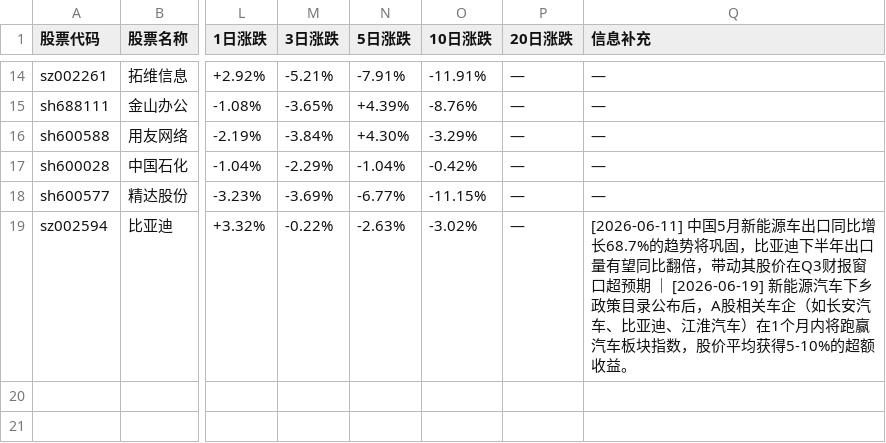
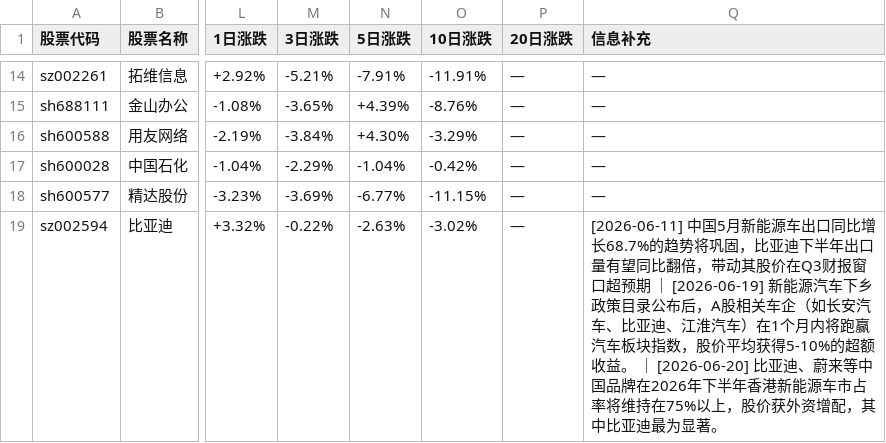
Before and after one commit to hucares164/my-trendradar, a CSV file: output/simulation/simulation_table.csv, drawn as a sheet; only a part is shown, gaps mark what is left out; the diff names each change by its address in the sheet, - before the commit and + after, or states it on an @@ line.

Commit message:
chore: update simulation table

```diff
--- a/output/simulation/simulation_table.csv
+++ b/output/simulation/simulation_table.csv
-Q19 (信息补充): …额收益。
+Q19 (信息补充): …额收益。 ｜ [2026-06-20] 比亚迪、蔚来等中国品牌在2026年下半年香港新能源车市占率将维持在75%以上，股价获外资增配，其中比亚迪最为显著。
```
Also changed, not shown: 1 other file.
